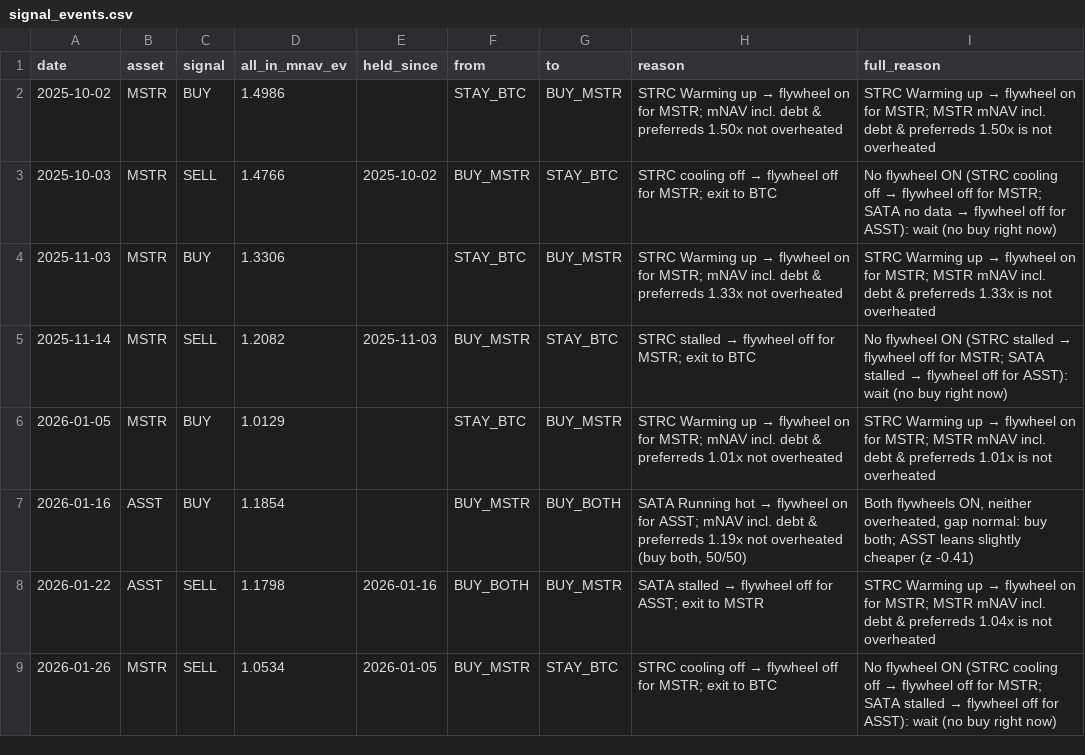
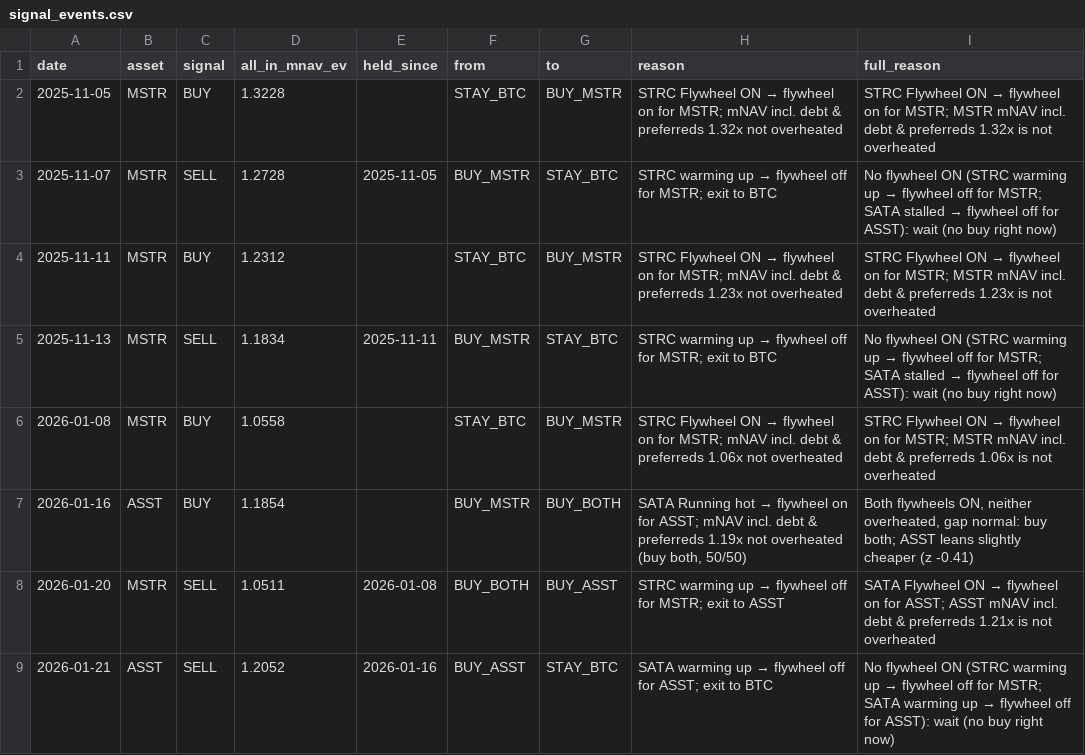
Before and after one commit to bobbyfarrell20/btc-treasury-dashboard, a CSV file: data/signal_events.csv, drawn as a sheet; only a part is shown; the diff covers the shown part only.

```diff
--- a/data/signal_events.csv
+++ b/data/signal_events.csv
@@ -1,9 +1,9 @@
 date,asset,signal,all_in_mnav_ev,held_since,from,to,reason,full_reason
-2025-10-02,MSTR,BUY,1.4986,,STAY_BTC,BUY_MSTR,STRC Warming up → flywheel on for MSTR; mNAV incl. debt & preferreds 1.50x not overheated,STRC Warming up → flywheel on for MSTR; MSTR mNAV incl. debt & preferreds 1.50x is not overheated
-2025-10-03,MSTR,SELL,1.4766,2025-10-02,BUY_MSTR,STAY_BTC,STRC cooling off → flywheel off for MSTR; exit to BTC,No flywheel ON (STRC cooling off → flywheel off for MSTR; SATA no data → flywheel off for ASST): wait (no buy right now)
-2025-11-03,MSTR,BUY,1.3306,,STAY_BTC,BUY_MSTR,STRC Warming up → flywheel on for MSTR; mNAV incl. debt & preferreds 1.33x not overheated,STRC Warming up → flywheel on for MSTR; MSTR mNAV incl. debt & preferreds 1.33x is not overheated
-2025-11-14,MSTR,SELL,1.2082,2025-11-03,BUY_MSTR,STAY_BTC,STRC stalled → flywheel off for MSTR; exit to BTC,No flywheel ON (STRC stalled → flywheel off for MSTR; SATA stalled → flywheel off for ASST): wait (no buy right now)
-2026-01-05,MSTR,BUY,1.0129,,STAY_BTC,BUY_MSTR,STRC Warming up → flywheel on for MSTR; mNAV incl. debt & preferreds 1.01x not overheated,STRC Warming up → flywheel on for MSTR; MSTR mNAV incl. debt & preferreds 1.01x is not overheated
+2025-11-05,MSTR,BUY,1.3228,,STAY_BTC,BUY_MSTR,STRC Flywheel ON → flywheel on for MSTR; mNAV incl. debt & preferreds 1.32x not overheated,STRC Flywheel ON → flywheel on for MSTR; MSTR mNAV incl. debt & preferreds 1.32x is not overheated
+2025-11-07,MSTR,SELL,1.2728,2025-11-05,BUY_MSTR,STAY_BTC,STRC warming up → flywheel off for MSTR; exit to BTC,No flywheel ON (STRC warming up → flywheel off for MSTR; SATA stalled → flywheel off for ASST): wait (no buy right now)
+2025-11-11,MSTR,BUY,1.2312,,STAY_BTC,BUY_MSTR,STRC Flywheel ON → flywheel on for MSTR; mNAV incl. debt & preferreds 1.23x not overheated,STRC Flywheel ON → flywheel on for MSTR; MSTR mNAV incl. debt & preferreds 1.23x is not overheated
+2025-11-13,MSTR,SELL,1.1834,2025-11-11,BUY_MSTR,STAY_BTC,STRC warming up → flywheel off for MSTR; exit to BTC,No flywheel ON (STRC warming up → flywheel off for MSTR; SATA stalled → flywheel off for ASST): wait (no buy right now)
+2026-01-08,MSTR,BUY,1.0558,,STAY_BTC,BUY_MSTR,STRC Flywheel ON → flywheel on for MSTR; mNAV incl. debt & preferreds 1.06x not overheated,STRC Flywheel ON → flywheel on for MSTR; MSTR mNAV incl. debt & preferreds 1.06x is not overheated
 2026-01-16,ASST,BUY,1.1854,,BUY_MSTR,BUY_BOTH,"SATA Running hot → flywheel on for ASST; mNAV incl. debt & preferreds 1.19x not overheated (buy both, 50/50)","Both flywheels ON, neither overheated, gap normal: buy both; ASST leans slightly cheaper (z -0.41)"
-2026-01-22,ASST,SELL,1.1798,2026-01-16,BUY_BOTH,BUY_MSTR,SATA stalled → flywheel off for ASST; exit to MSTR,STRC Warming up → flywheel on for MSTR; MSTR mNAV incl. debt & preferreds 1.04x is not overheated
-2026-01-26,MSTR,SELL,1.0534,2026-01-05,BUY_MSTR,STAY_BTC,STRC cooling off → flywheel off for MSTR; exit to BTC,No flywheel ON (STRC cooling off → flywheel off for MSTR; SATA stalled → flywheel off for ASST): wait (no buy right now)
+2026-01-20,MSTR,SELL,1.0511,2026-01-08,BUY_BOTH,BUY_ASST,STRC warming up → flywheel off for MSTR; exit to ASST,SATA Flywheel ON → flywheel on for ASST; ASST mNAV incl. debt & preferreds 1.21x is not overheated
+2026-01-21,ASST,SELL,1.2052,2026-01-16,BUY_ASST,STAY_BTC,SATA warming up → flywheel off for ASST; exit to BTC,No flywheel ON (STRC warming up → flywheel off for MSTR; SATA warming up → flywheel off for ASST): wait (no buy right now)
```
Also changed, not shown: 1 added row, 9 removed rows and 47 edited cells elsewhere in this file, 9 other files.
